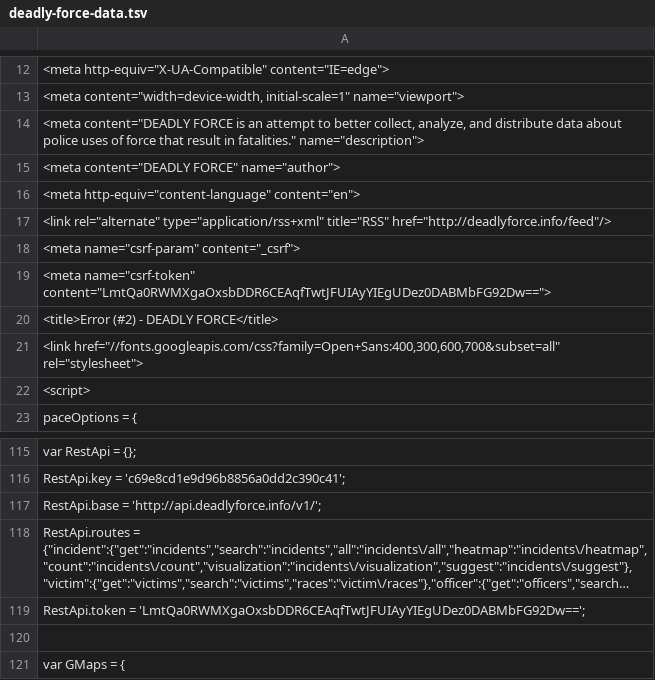
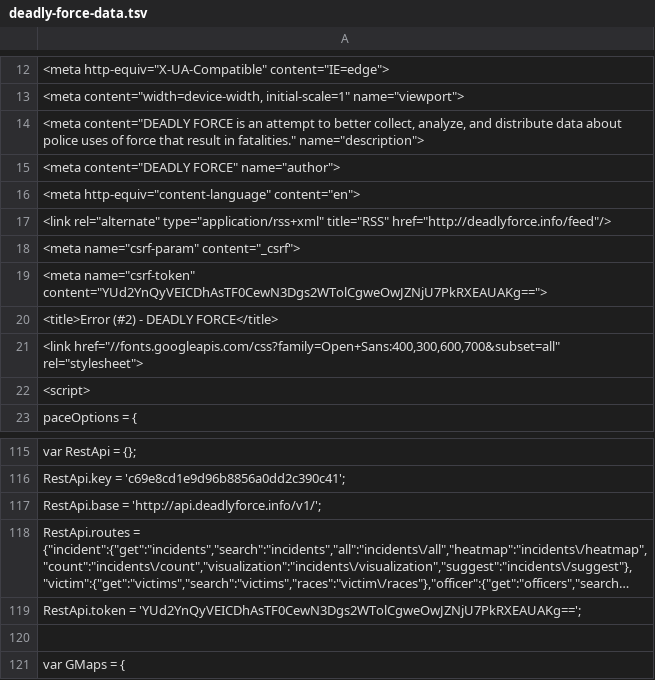
Before and after one commit to deadly-force/US-Police-Killings-Database, a TSV file: deadly-force-data.tsv, drawn as a sheet; only a part is shown, gaps mark what is left out; long unchanged cells end in …; the diff names each change by its address in the sheet, - before the commit and + after, or states it on an @@ line.

```diff
--- a/deadly-force-data.tsv
+++ b/deadly-force-data.tsv
-A19: <meta name="csrf-token" content="LmtQa0RWMXgaOxsbDDR6CEAqfTwtJFUIAyYIEgUDez0DABMbFG92Dw==">
+A19: <meta name="csrf-token" content="YUd2YnQyVEICDhAsTF0CewN3Dgs2WTolCgweOwJZNjU7PkRXEAUAKg==">
-A119: RestApi.token = 'LmtQa0RWMXgaOxsbDDR6CEAqfTwtJFUIAyYIEgUDez0DABMbFG92Dw==';
+A119: RestApi.token = 'YUd2YnQyVEICDhAsTF0CewN3Dgs2WTolCgweOwJZNjU7PkRXEAUAKg==';
```
Also changed, not shown: deadly-force-data.csv, 2 other files.
